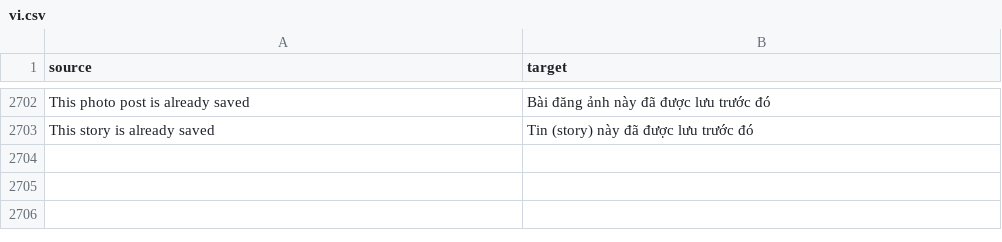
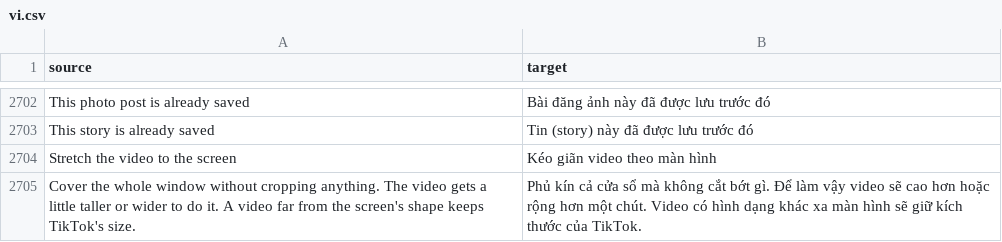
Before and after one commit to SysAdminDoc/HushFeed, a CSV file: extensions/tiktok/src/main/l10n/vi.csv, drawn as a sheet; only a part is shown, gaps mark what is left out.

Commit message:
feat(playback): add a stretch-to-screen choice beside fit and fill
Fill crops the edges to cover the screen. Stretch covers it by scaling
the video's two sides separately, only when the video already runs the
same way as the screen and is within a third of its shape, so nothing
gets squashed past recognition. The three switches turn each other off.

Refs #406

```diff
--- a/extensions/tiktok/src/main/l10n/vi.csv
+++ b/extensions/tiktok/src/main/l10n/vi.csv
@@ -2703 +2703,3 @@ This photo post is already saved,Bài đăng ảnh này đã được lưu trư
 This story is already saved,Tin (story) này đã được lưu trước đó
+Stretch the video to the screen,Kéo giãn video theo màn hình
+Cover the whole window without cropping anything. The video gets a little taller or wider to do it. A video far from the screen's shape keeps TikTok's size.,Phủ kín cả cửa sổ mà không cắt bớt gì. Để làm vậy video sẽ cao hơn hoặc rộng hơn một chút. Video có hình dạng khác xa màn hình sẽ giữ kích thước của TikTok.
```
Also changed, not shown: extensions/tiktok/src/main/l10n/ar.tsv, extensions/tiktok/src/main/l10n/de.tsv, 33 other files.
